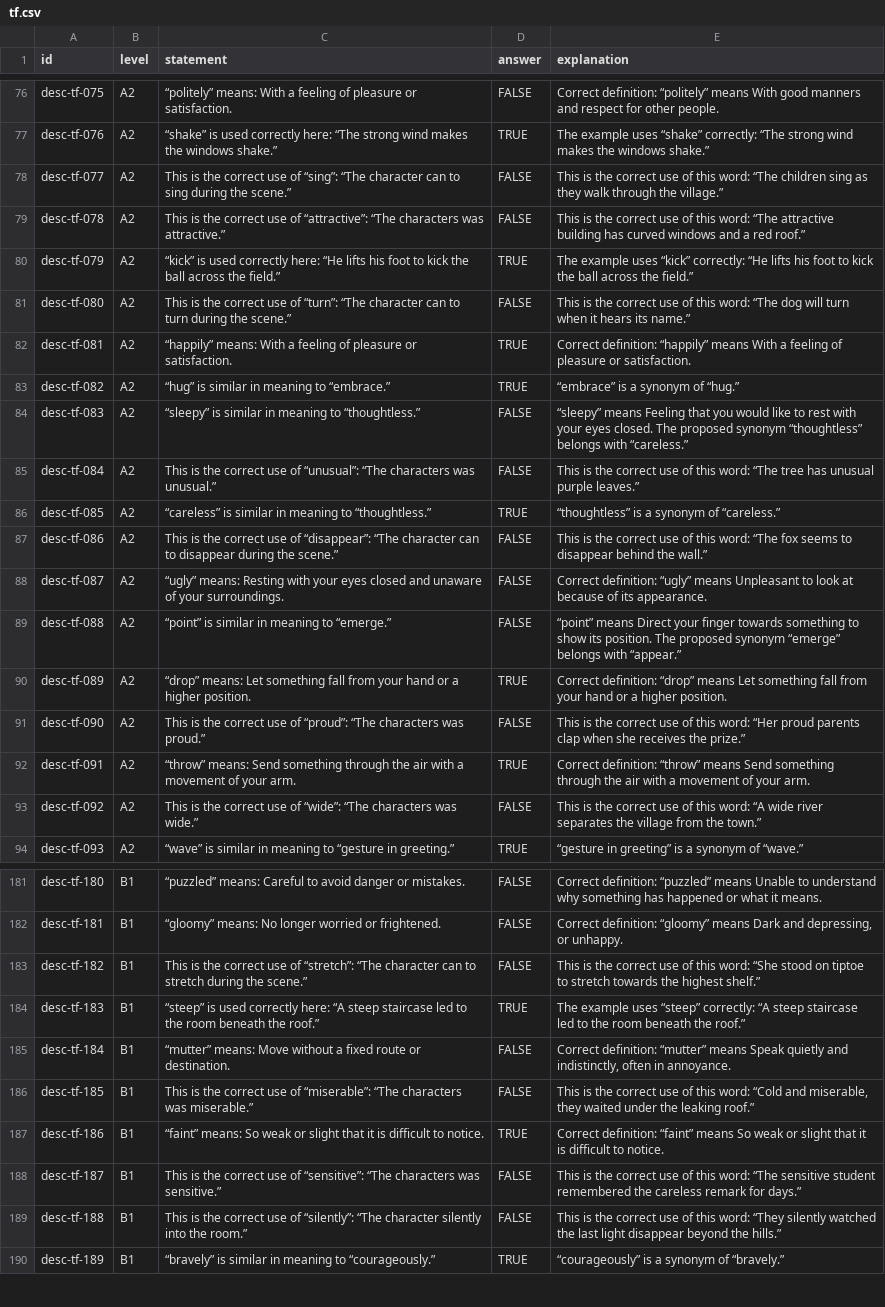
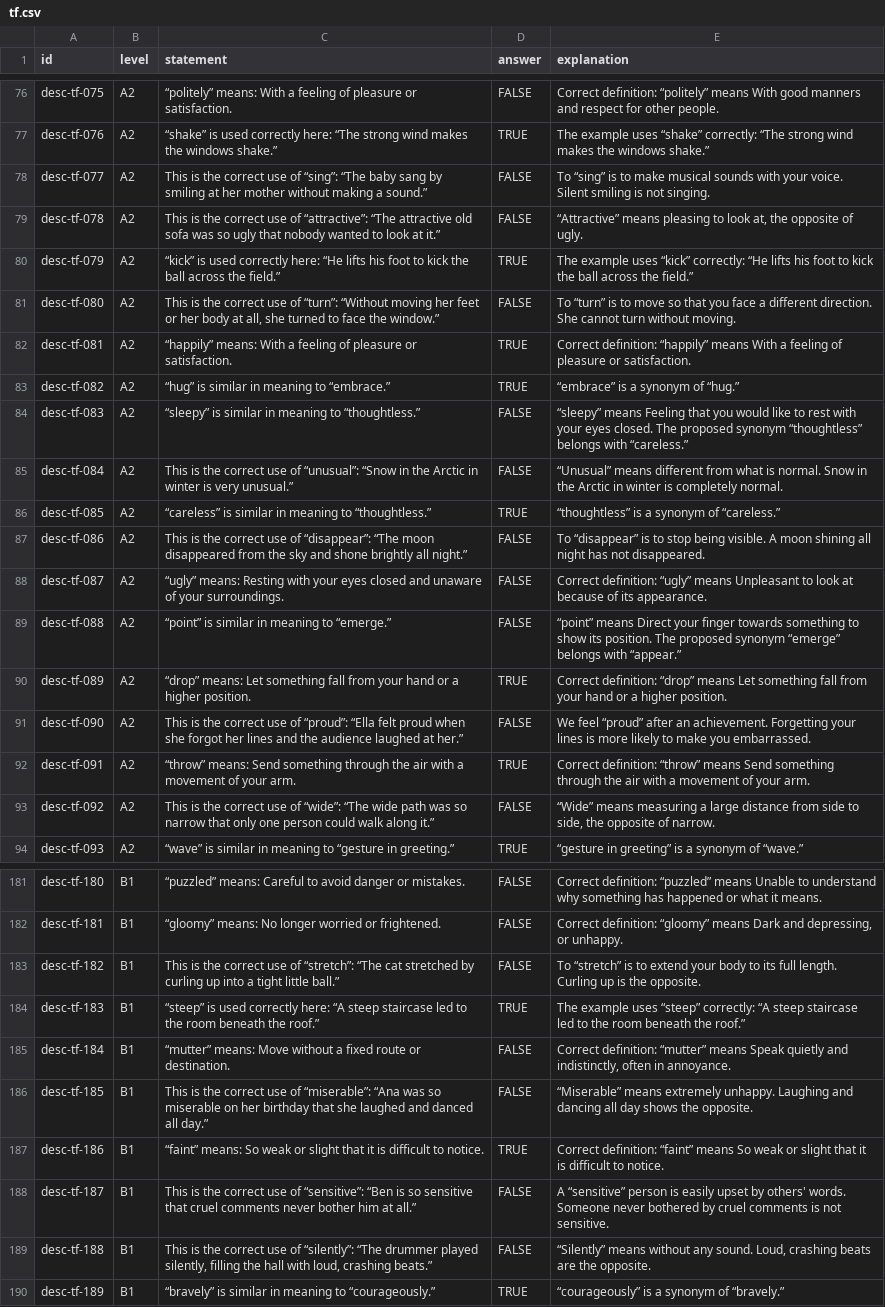
Before and after one commit to MrStep2002/academicenglishapp, a CSV file: content/descriptive/tf.csv, drawn as a sheet; only a part is shown, gaps mark what is left out; the diff covers the shown part only; the diff names each change by its address in the sheet, - before the commit and + after, or states it on an @@ line.

```diff
--- a/content/descriptive/tf.csv
+++ b/content/descriptive/tf.csv
-C78 (statement): …“sing”: “The character can to sing during the scene.”
+C78 (statement): …“sing”: “The baby sang by smiling at her mother without making a sound.”
-E78 (explanation): This is the correct use of this word: “The children sing as they walk through the village.”
+E78 (explanation): To “sing” is to make musical sounds with your voice. Silent smiling is not singing.
-C79 (statement): …“attractive”: “The characters was attractive.”
+C79 (statement): …“attractive”: “The attractive old sofa was so ugly that nobody wanted to look at it.”
-E79 (explanation): This is the correct use of this word: “The attractive building has curved windows and a red roof.”
+E79 (explanation): “Attractive” means pleasing to look at, the opposite of ugly.
-C81 (statement): …of “turn”: “The character can to turn during the scene.”
+C81 (statement): …of “turn”: “Without moving her feet or her body at all, she turned to face the window.”
-E81 (explanation): This is the correct use of this word: “The dog will turn when it hears its name.”
+E81 (explanation): To “turn” is to move so that you face a different direction. She cannot turn without moving.
-C85 (statement): …of “unusual”: “The characters was unusual.”
+C85 (statement): …of “unusual”: “Snow in the Arctic in winter is very unusual.”
-E85 (explanation): This is the correct use of this word: “The tree has unusual purple leaves.”
+E85 (explanation): “Unusual” means different from what is normal. Snow in the Arctic in winter is completely normal.
-C87 (statement): …“disappear”: “The character can to disappear during the scene.”
+C87 (statement): …“disappear”: “The moon disappeared from the sky and shone brightly all night.”
-E87 (explanation): This is the correct use of this word: “The fox seems to disappear behind the wall.”
+E87 (explanation): To “disappear” is to stop being visible. A moon shining all night has not disappeared.
-C91 (statement): …of “proud”: “The characters was proud.”
+C91 (statement): …of “proud”: “Ella felt proud when she forgot her lines and the audience laughed at her.”
-E91 (explanation): This is the correct use of this word: “Her proud parents clap when she receives the prize.”
+E91 (explanation): We feel “proud” after an achievement. Forgetting your lines is more likely to make you embarrassed.
-C93 (statement): …“wide”: “The characters was wide.”
+C93 (statement): …“wide”: “The wide path was so narrow that only one person could walk along it.”
-E93 (explanation): This is the correct use of this word: “A wide river separates the village from the town.”
+E93 (explanation): “Wide” means measuring a large distance from side to side, the opposite of narrow.
-C183 (statement): …“stretch”: “The character can to stretch during the scene.”
+C183 (statement): …“stretch”: “The cat stretched by curling up into a tight little ball.”
-E183 (explanation): This is the correct use of this word: “She stood on tiptoe to stretch towards the highest shelf.”
+E183 (explanation): To “stretch” is to extend your body to its full length. Curling up is the opposite.
-C186 (statement): …of “miserable”: “The characters was miserable.”
+C186 (statement): …of “miserable”: “Ana was so miserable on her birthday that she laughed and danced all day.”
-E186 (explanation): This is the correct use of this word: “Cold and miserable, they waited under the leaking roof.”
+E186 (explanation): “Miserable” means extremely unhappy. Laughing and dancing all day shows the opposite.
-C188 (statement): …of “sensitive”: “The characters was sensitive.”
+C188 (statement): …of “sensitive”: “Ben is so sensitive that cruel comments never bother him at all.”
-E188 (explanation): This is the correct use of this word: “The sensitive student remembered the careless remark for days.”
+E188 (explanation): A “sensitive” person is easily upset by others' words. Someone never bothered by cruel comments is not sensitive.
-C189 (statement): …“silently”: “The character silently into the room.”
+C189 (statement): …“silently”: “The drummer played silently, filling the hall with loud, crashing beats.”
-E189 (explanation): This is the correct use of this word: “They silently watched the last light disappear beyond the hills.”
+E189 (explanation): “Silently” means without any sound. Loud, crashing beats are the opposite.
```
Also changed, not shown: 112 edited cells elsewhere in this file, 27 other files.
